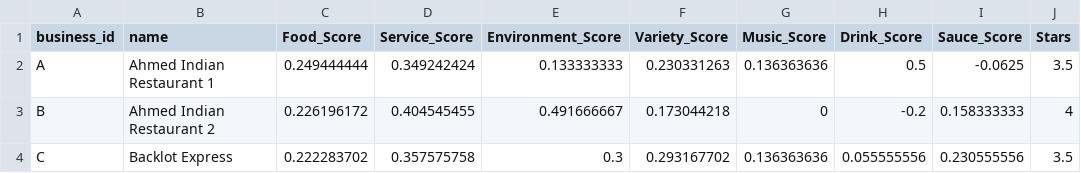
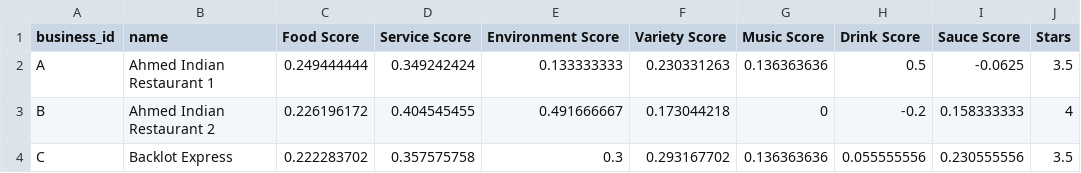
Before and after one commit to duckmoll/data_host, a CSV file: parallel_data.csv, drawn as a sheet; only a part is shown; the diff names each change by its address in the sheet, - before the commit and + after, or states it on an @@ line.

Commit message:
name 3

```diff
--- a/parallel_data.csv
+++ b/parallel_data.csv
-C1: Food_Score
+C1: Food Score
-D1: Service_Score
+D1: Service Score
-E1: Environment_Score
+E1: Environment Score
-F1: Variety_Score
+F1: Variety Score
-G1: Music_Score
+G1: Music Score
-H1: Drink_Score
+H1: Drink Score
-I1: Sauce_Score
+I1: Sauce Score
```
